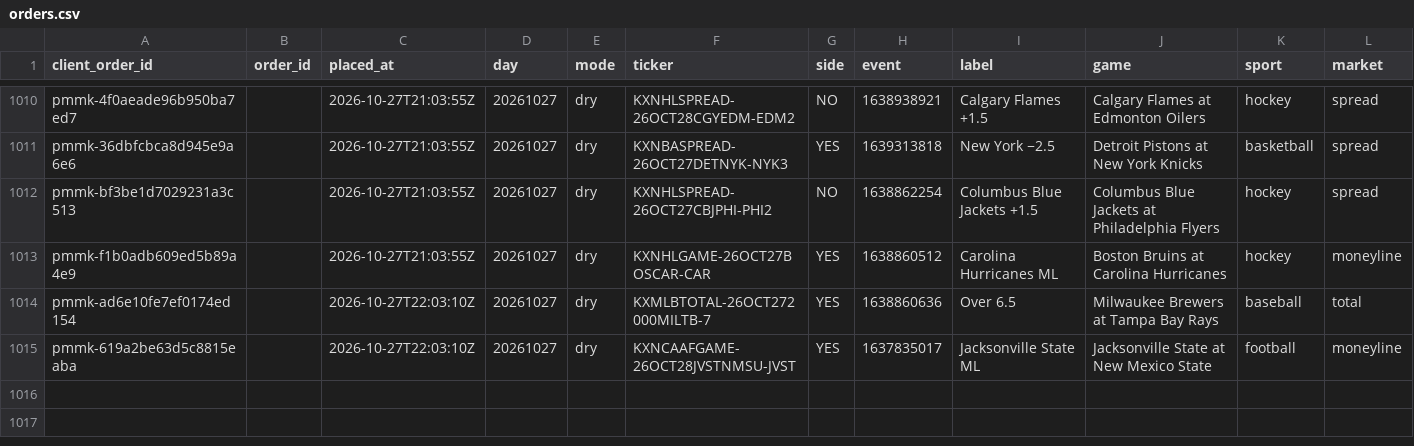
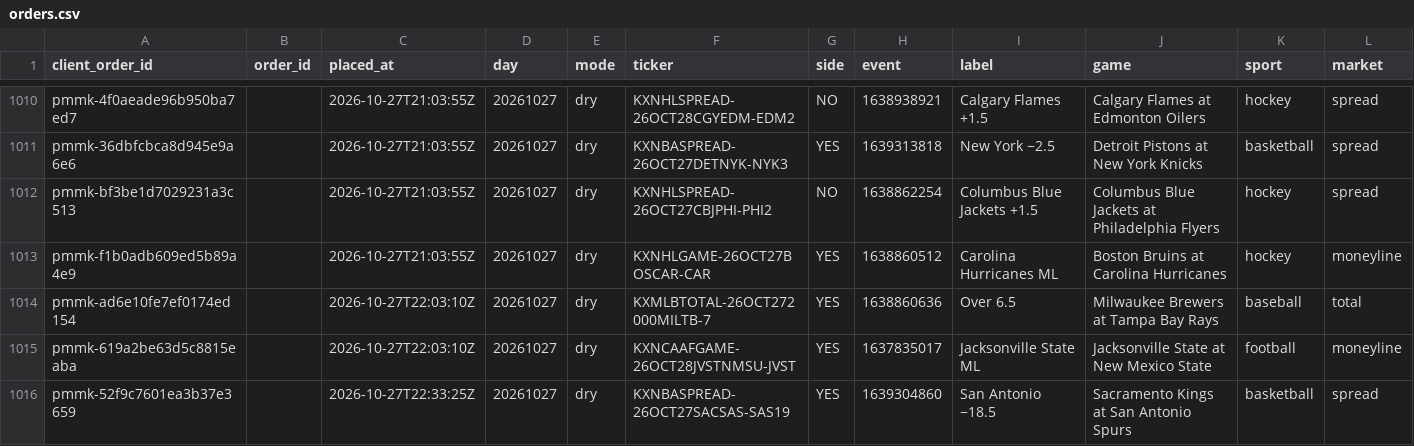
Before and after one commit to colebeasley10-glitch/pm-edge, a CSV file: maker_bot/data/orders.csv, drawn as a sheet; only a part is shown, gaps mark what is left out; rows hold the shown columns only; the diff names each change by its address in the sheet, - before the commit and + after, or states it on an @@ line.

Commit message:
Maker Bot round [skip ci]

```diff
--- a/maker_bot/data/orders.csv
+++ b/maker_bot/data/orders.csv
+row 1016: pmmk-52f9c7601ea3b37e3659 |  | 2026-10-27T22:33:25Z | 20261027 | dry | KXNBASPREAD-26OCT27SACSAS-SAS19 | YES | 1639304860 | San Antonio −18.5 | Sacramento Kings at San Antonio Spurs | basketball | spread
```
Also changed, not shown: 1 other file.
